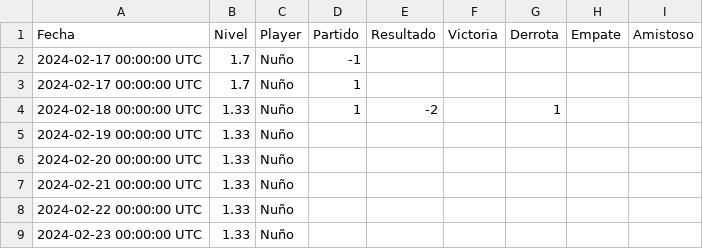
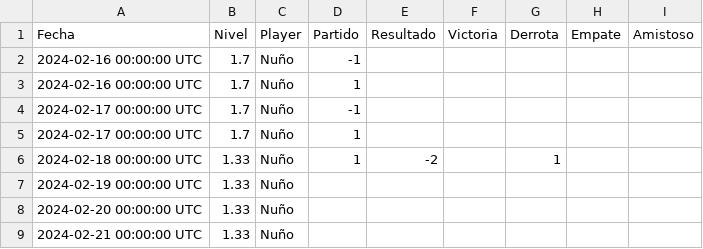
Before and after one commit to Nunyo/files, a CSV file: nivel_padel.csv, drawn as a sheet; only a part is shown; the shorter side is filled out with more unchanged rows.

Commit message:
Update nivel_padel.csv

```diff
--- a/nivel_padel.csv
+++ b/nivel_padel.csv
@@ -1,2 +1,4 @@
 Fecha,Nivel,Player,Partido,Resultado,Victoria,Derrota,Empate,Amistoso
+2024-02-16 00:00:00 UTC,1.7,Nuño,-1,,,,,
+2024-02-16 00:00:00 UTC,1.7,Nuño,1,,,,,
 2024-02-17 00:00:00 UTC,1.7,Nuño,-1,,,,,
```
